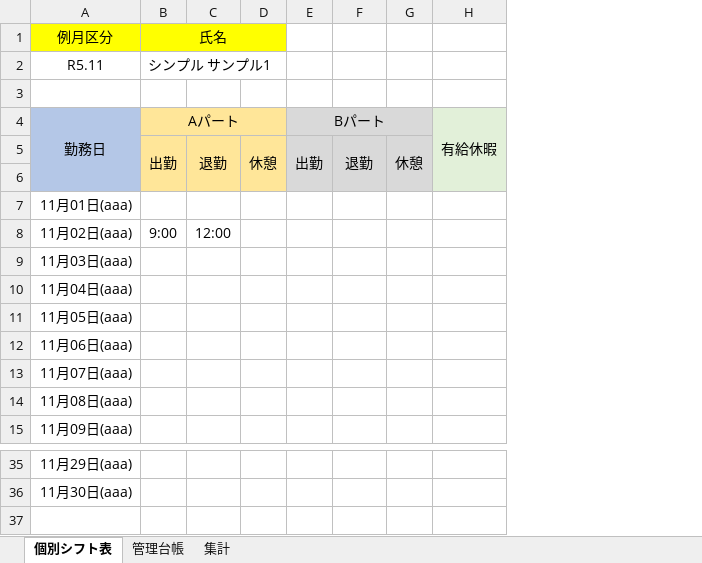
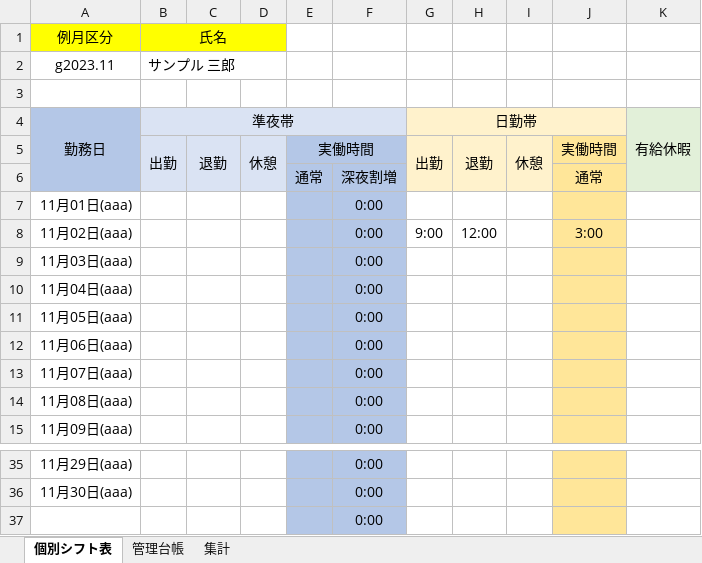
Before and after one commit to takayuki818/Work-management-record, an Excel workbook: シフト管理ツール.xlsm, sheet 個別シフト表, drawn as a sheet; only a part is shown, gaps mark what is left out; values as stored, in another font and other column widths than the file's, no borders; charts and pictures and conditional formats not drawn; removed rows and columns are numbered as before the commit, all else as after; the diff names each change by its address in the sheet, - before the commit and + after, or states it on an @@ line.

```diff
--- a/シフト管理ツール.xlsm (sheet 個別シフト表)
+++ b/シフト管理ツール.xlsm (sheet 個別シフト表)
+column E, rows 5-6: 実働時間 | 通常
+column F, rows 6-15: 深夜割増 | 0:00 | 0:00 | 0:00 | 0:00 | 0:00 | 0:00 | 0:00 | 0:00 | 0:00; rows 35-36: 0:00 | 0:00
+column J, rows 5-8: 実働時間 | 通常 |  | 3:00
-row 2: R5.11 | シンプル サンプル1
+row 2: g2023.11 | サンプル 三郎
-B4: Aパート
+B4: 準夜帯
-B4:D6 fill: #FFE699
+B4:D6 fill: #DAE3F3
-G4: Bパート
+G4: 日勤帯
-G4:I6 fill: #D9D9D9
+G4:I6 fill: #FFF2CC
-row 6: (empty)
+row 6:  |  |  |  | 通常 | 深夜割増 |  |  |  | 通常
-B8: 9:00
+B8: (empty)
-C8: 12:00
+C8: (empty)
-G8: (empty)
+G8: 9:00
-H8: (empty)
+H8: 12:00
+row 37:  |  |  |  |  | 0:00
```
Also changed, not shown: sheet 管理台帳, sheet 集計, formulas that keep their value, charts or pictures, 2 other files.
